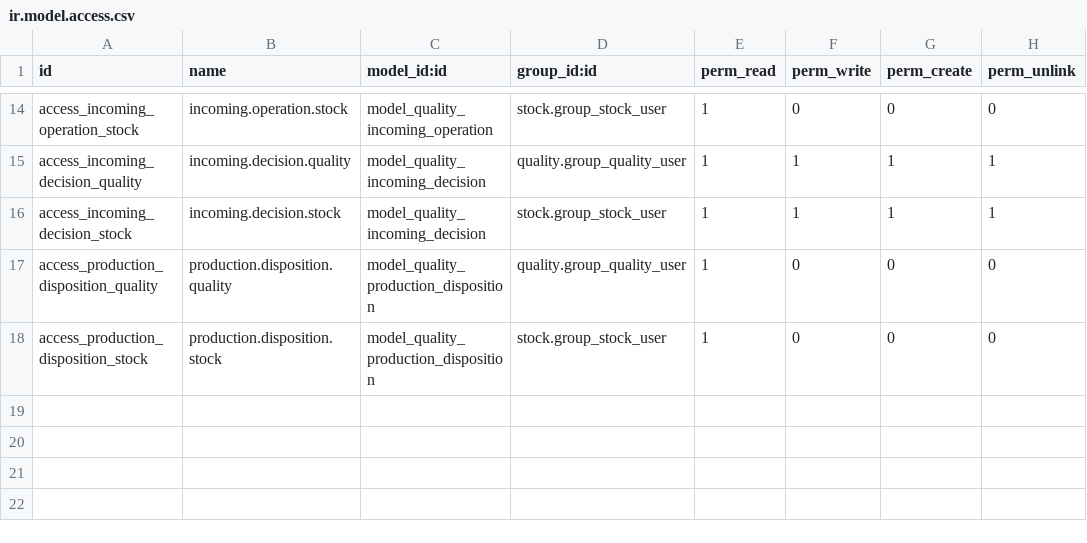
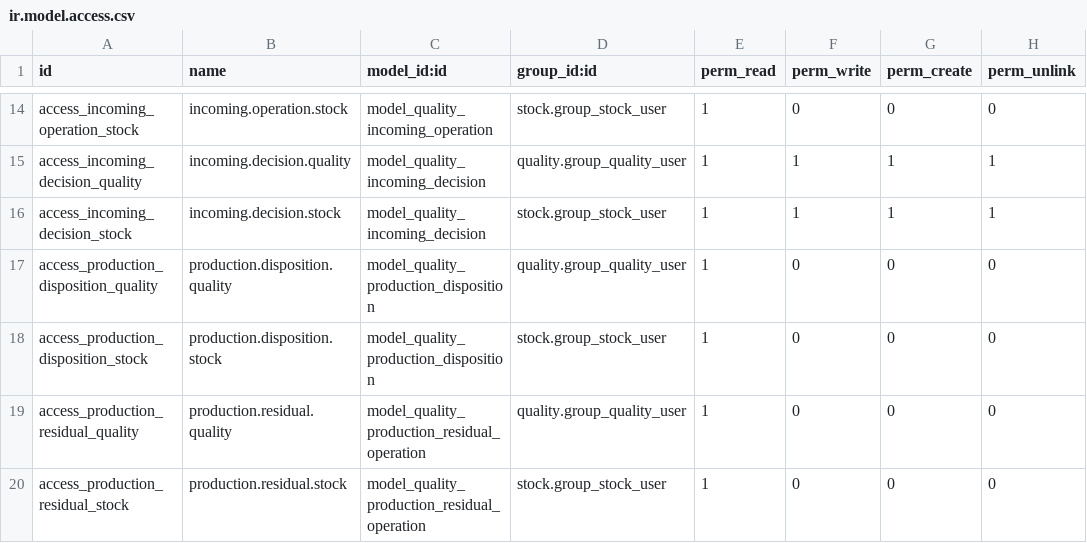
Before and after one commit to ERP-Ukraine/vataga, a CSV file: extra-addons/quality_vataga/security/ir.model.access.csv, drawn as a sheet; only a part is shown, gaps mark what is left out; the diff names each change by its address in the sheet, - before the commit and + after, or states it on an @@ line.

Commit message:
[IMP] quality_vataga: add opt-in production defect cases and safe residual scrap

```diff
--- a/extra-addons/quality_vataga/security/ir.model.access.csv
+++ b/extra-addons/quality_vataga/security/ir.model.access.csv
+row 19: access_production_residual_quality | production.residual.quality | model_quality_production_residual_operation | quality.group_quality_user | 1 | 0 | 0 | 0
+row 20: access_production_residual_stock | production.residual.stock | model_quality_production_residual_operation | stock.group_stock_user | 1 | 0 | 0 | 0
```
Also changed, not shown: 18 other files.
